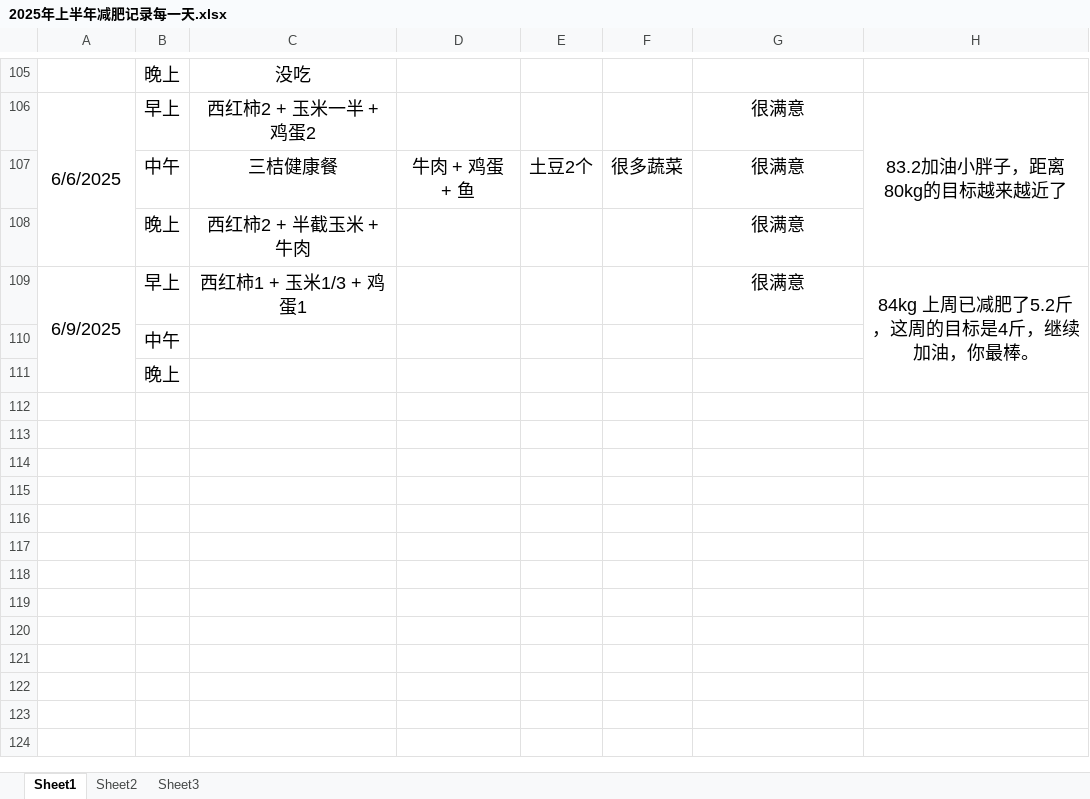
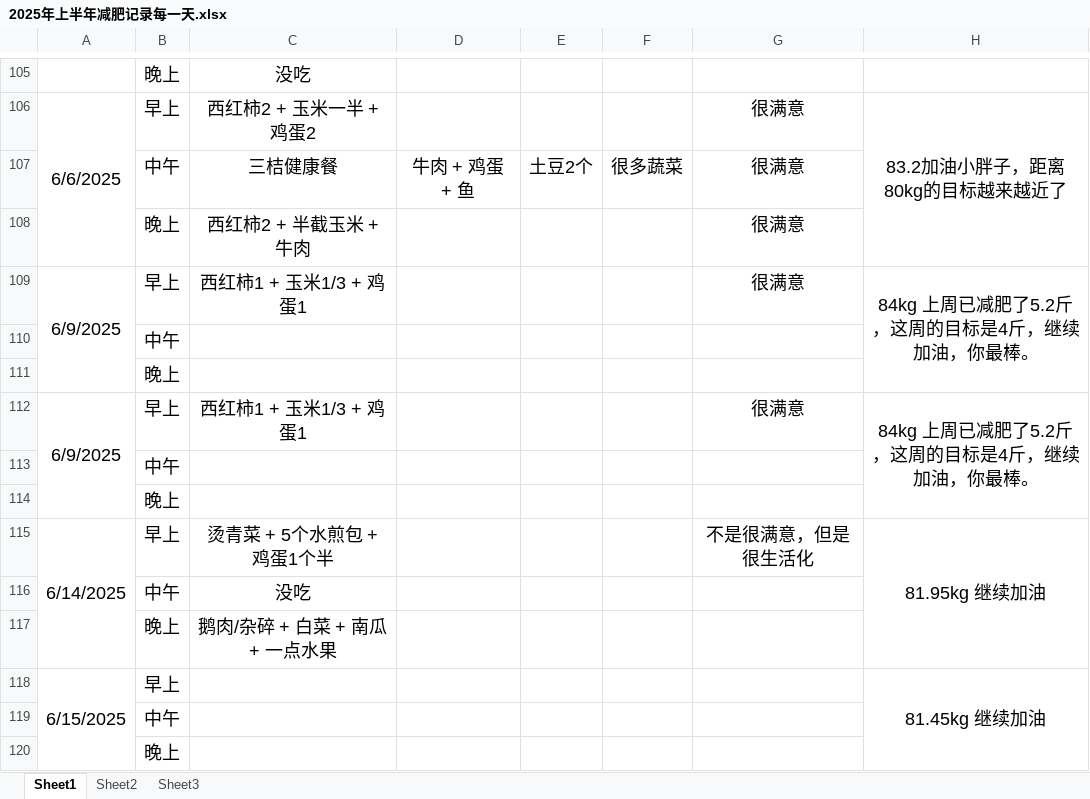
Before and after one commit to haolipeng/study_cloud_security_public, an Excel workbook: 2025年上半年减肥记录每一天.xlsx, sheet Sheet1, drawn as a sheet; only a part is shown, gaps mark what is left out; values as stored, in another font and other column widths than the file's, no borders; the diff names each change by its address in the sheet, - before the commit and + after, or states it on an @@ line.

```diff
--- a/2025年上半年减肥记录每一天.xlsx (sheet Sheet1)
+++ b/2025年上半年减肥记录每一天.xlsx (sheet Sheet1)
+row 112: 6/9/2025 | 早上 | 西红柿1 + 玉米1/3 + 鸡蛋1 |  |  |  | 很满意 | 84kg 上周已减肥了5.2斤，这周的目标是4斤，继续加油，你最棒。
+row 113:  | 中午
+row 114:  | 晚上
+row 115: 6/14/2025 | 早上 | 烫青菜 + 5个水煎包 + 鸡蛋1个半 |  |  |  | 不是很满意，但是很生活化 | 81.95kg 继续加油
+row 116:  | 中午 | 没吃
+row 117:  | 晚上 | 鹅肉/杂碎 + 白菜 + 南瓜 + 一点水果
+row 118: 6/15/2025 | 早上 |  |  |  |  |  | 81.45kg 继续加油
+row 119:  | 中午
+row 120:  | 晚上
```
Also changed, not shown: 1 other file.
